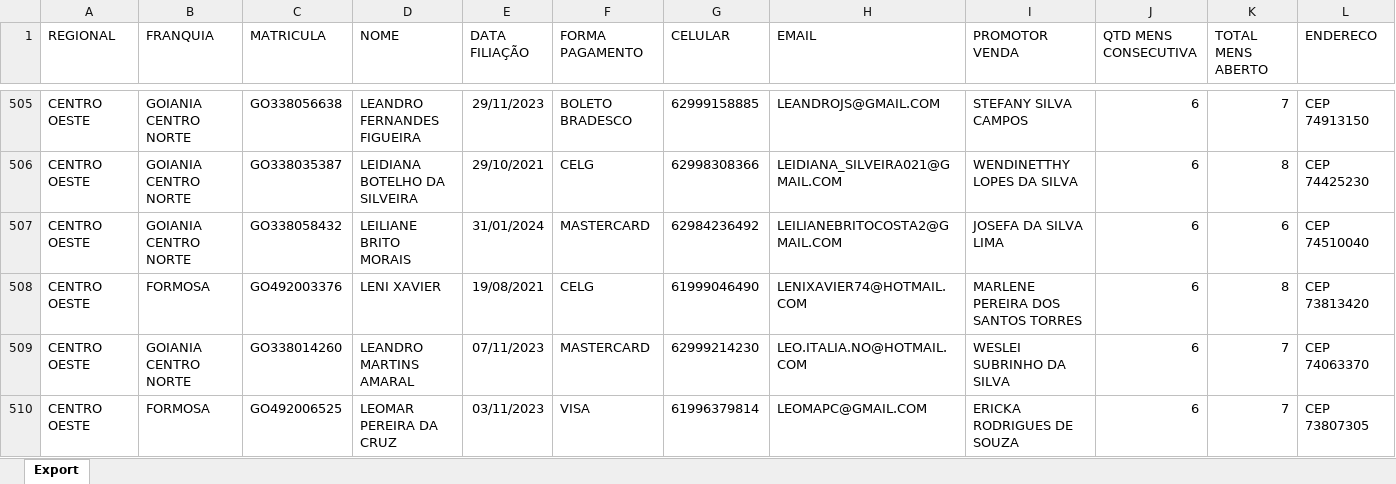
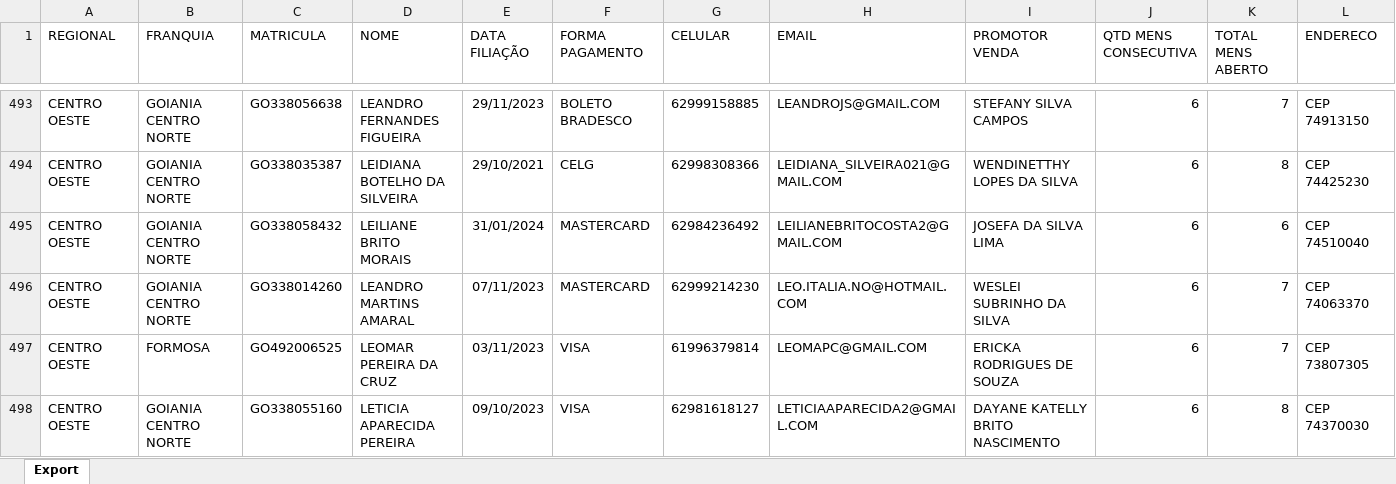
Before and after one commit to CentraldeControle/CDT, an Excel workbook: data (2).xlsx, sheet Export, drawn as a sheet; only a part is shown, gaps mark what is left out; the shorter side is filled out with more unchanged rows; values as stored, in another font and other column widths than the file's, no borders; the diff covers the shown part only; the diff names each change by its address in the sheet, - before the commit and + after, or states it on an @@ line.

```diff
--- a/data (2).xlsx (sheet Export)
+++ b/data (2).xlsx (sheet Export)
-row 508: CENTRO OESTE | FORMOSA | GO492003376 | LENI XAVIER | 19/08/2021 | CELG | 61999046490 | LENIXAVIER74@HOTMAIL.COM | MARLENE PEREIRA DOS SANTOS TORRES | 6 | 8 | CEP 73813420
```
Also changed, not shown: 21 removed rows and 3 edited cells elsewhere in this sheet, 2 other files.
